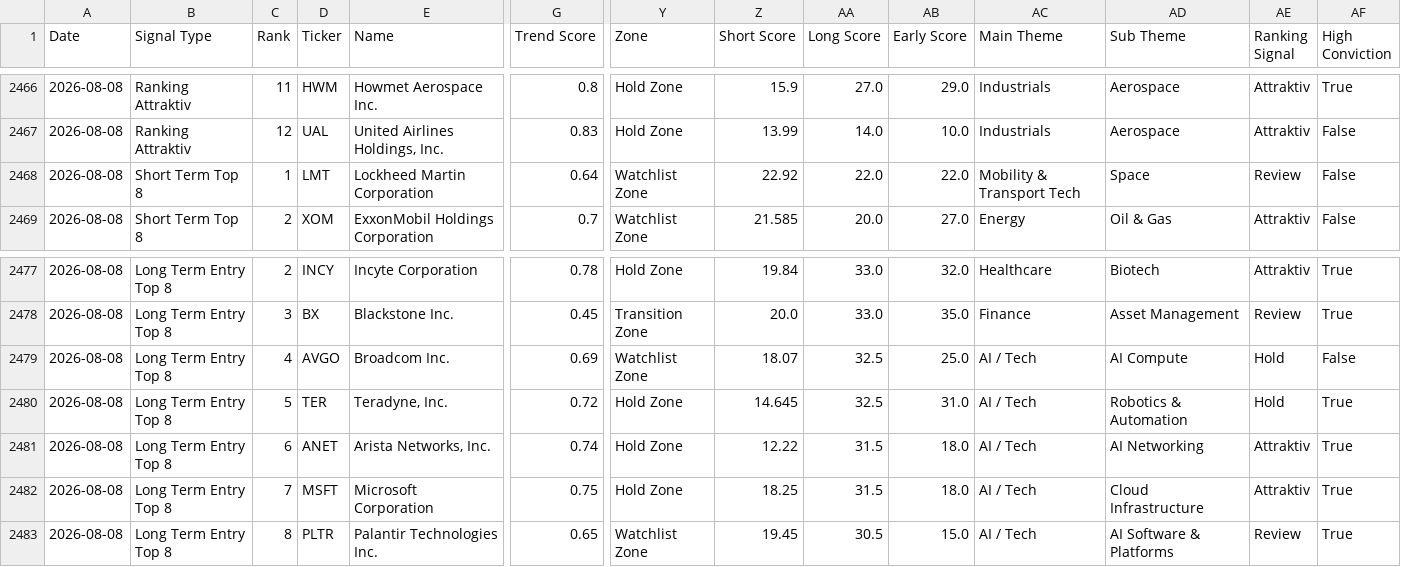
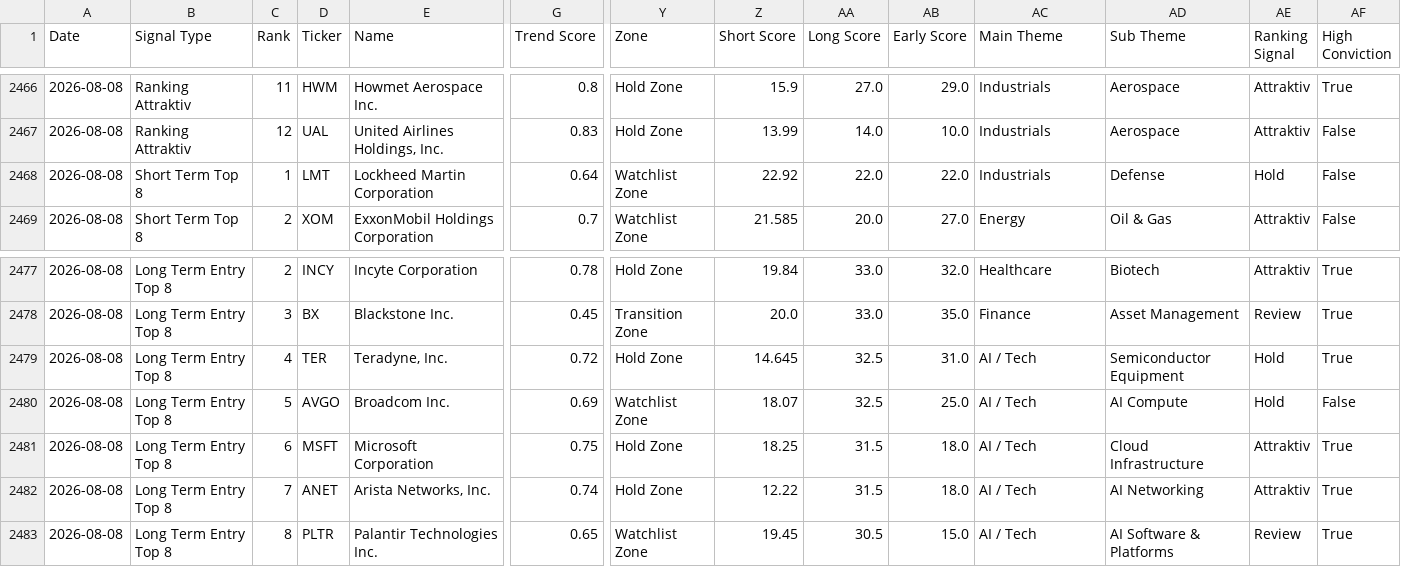
Before and after one commit to Rofino95/theme-tracker, a CSV file: signal_history.csv, drawn as a sheet; only a part is shown, gaps mark what is left out; removed rows and columns are numbered as before the commit, all else as after; rows hold the shown columns only; the diff names each change by its address in the sheet, - before the commit and + after, or states it on an @@ line.

```diff
--- a/signal_history.csv
+++ b/signal_history.csv
-AC2468 (Main Theme): Mobility & Transport Tech
+AC2468 (Main Theme): Industrials
-AD2468 (Sub Theme): Space
+AD2468 (Sub Theme): Defense
-AE2468 (Ranking Signal): Review
+AE2468 (Ranking Signal): Hold
+row 2479: 2026-08-08 | Long Term Entry Top 8 | 4 | TER | Teradyne, Inc. | 0.72 | Hold Zone | 14.645 | 32.5 | 31.0 | AI / Tech | Semiconductor Equipment | Hold | True
-C2480 (Rank): 4
+C2480 (Rank): 5
-row 2480: 2026-08-08 | Long Term Entry Top 8 | 5 | TER | Teradyne, Inc. | 0.72 | Hold Zone | 14.645 | 32.5 | 31.0 | AI / Tech | Robotics & Automation | Hold | True
-row 2481: 2026-08-08 | Long Term Entry Top 8 | 6 | ANET | Arista Networks, Inc. | 0.74 | Hold Zone | 12.22 | 31.5 | 18.0 | AI / Tech | AI Networking | Attraktiv | True
-C2481 (Rank): 7
+C2481 (Rank): 6
+row 2482: 2026-08-08 | Long Term Entry Top 8 | 7 | ANET | Arista Networks, Inc. | 0.74 | Hold Zone | 12.22 | 31.5 | 18.0 | AI / Tech | AI Networking | Attraktiv | True
```
Also changed, not shown: theme_scores.csv, 1 other file.
